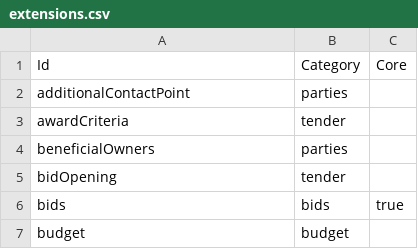
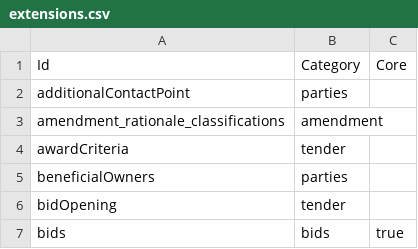
Before and after one commit to open-contracting/extension_registry, a CSV file: extensions.csv, drawn as a sheet; only a part is shown; the shorter side is filled out with more unchanged rows; the diff names each change by its address in the sheet, - before the commit and + after, or states it on an @@ line.

```diff
--- a/extensions.csv
+++ b/extensions.csv
+row 3: amendment_rationale_classifications | amendment
```
Also changed, not shown: extension_versions.csv, 1 other file.
